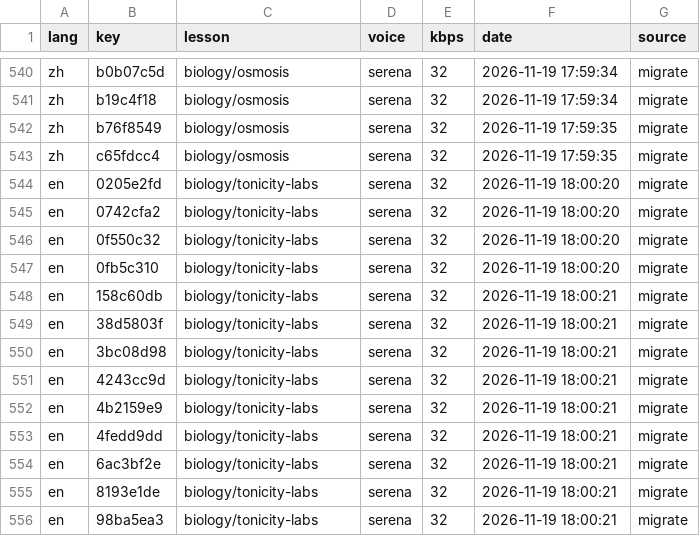
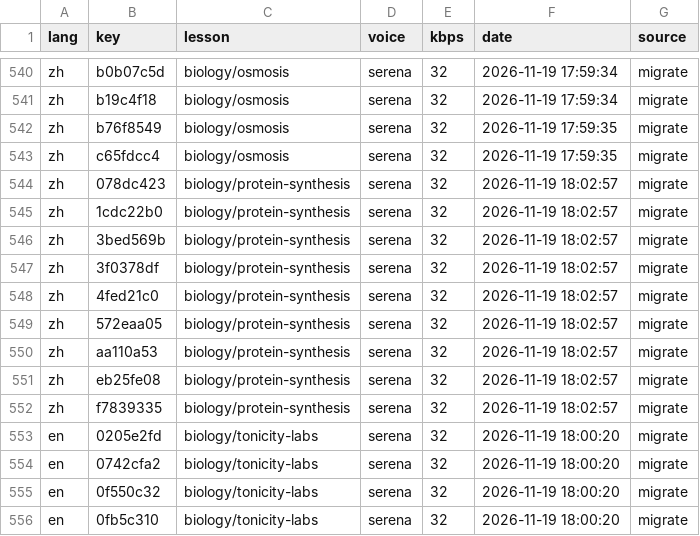
Before and after one commit to gladcolor/gc-audio-science, a TSV file: status/ledger.tsv, drawn as a sheet; only a part is shown, gaps mark what is left out; the shorter side is filled out with more unchanged rows; the diff names each change by its address in the sheet, - before the commit and + after, or states it on an @@ line.

Commit message:
biology/protein-synthesis: read-aloud (migrate) - in progress (9/18 serena)

```diff
--- a/status/ledger.tsv
+++ b/status/ledger.tsv
+row 544: zh | 078dc423 | biology/protein-synthesis | serena | 32 | 2026-11-19 18:02:57 | migrate
+row 545: zh | 1cdc22b0 | biology/protein-synthesis | serena | 32 | 2026-11-19 18:02:57 | migrate
+row 546: zh | 3bed569b | biology/protein-synthesis | serena | 32 | 2026-11-19 18:02:57 | migrate
+row 547: zh | 3f0378df | biology/protein-synthesis | serena | 32 | 2026-11-19 18:02:57 | migrate
+row 548: zh | 4fed21c0 | biology/protein-synthesis | serena | 32 | 2026-11-19 18:02:57 | migrate
+row 549: zh | 572eaa05 | biology/protein-synthesis | serena | 32 | 2026-11-19 18:02:57 | migrate
+row 550: zh | aa110a53 | biology/protein-synthesis | serena | 32 | 2026-11-19 18:02:57 | migrate
+row 551: zh | eb25fe08 | biology/protein-synthesis | serena | 32 | 2026-11-19 18:02:57 | migrate
+row 552: zh | f7839335 | biology/protein-synthesis | serena | 32 | 2026-11-19 18:02:57 | migrate
```
Also changed, not shown: 21 other files.
